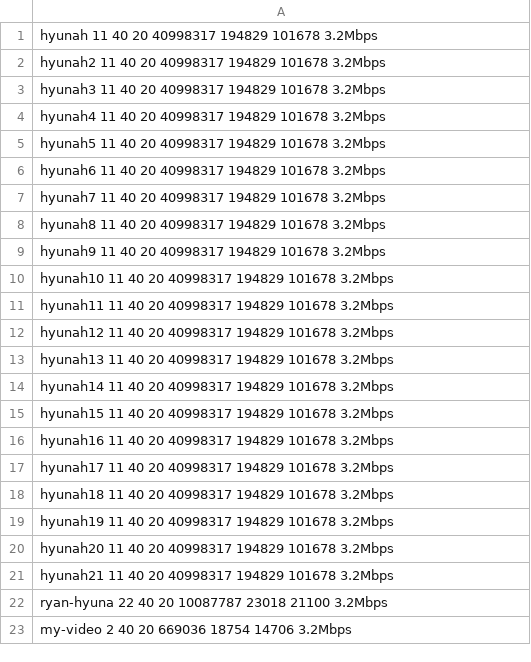
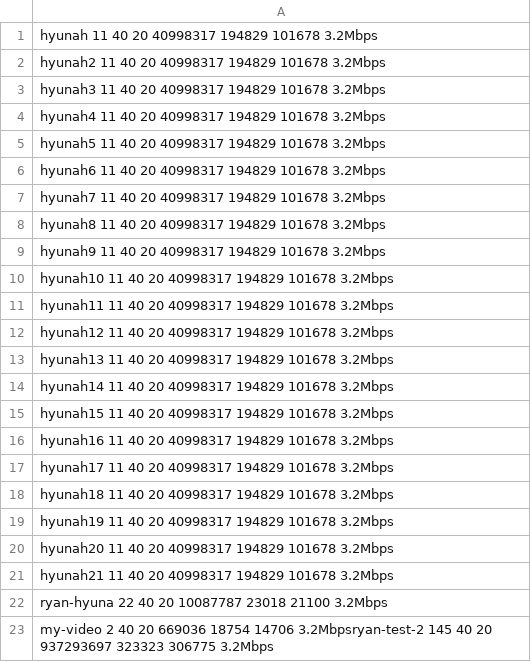
Before and after one commit to kw1jjang/CalVoD, a CSV file: config/video_info.csv, drawn as a sheet.

```diff
--- a/config/video_info.csv
+++ b/config/video_info.csv
@@ -22,2 +22,2 @@ hyunah21 11 40 20 40998317 194829 101678 3.2Mbps
 ryan-hyuna 22 40 20 10087787 23018 21100 3.2Mbps
-my-video 2 40 20 669036 18754 14706 3.2Mbps
+my-video 2 40 20 669036 18754 14706 3.2Mbpsryan-test-2 145 40 20 937293697 323323 306775 3.2Mbps
```
Also changed, not shown: 1 other file.
